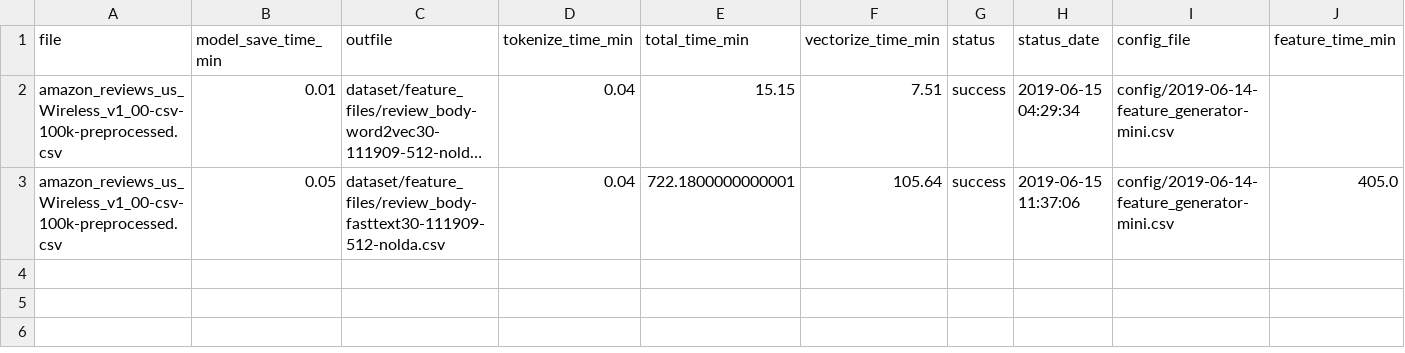
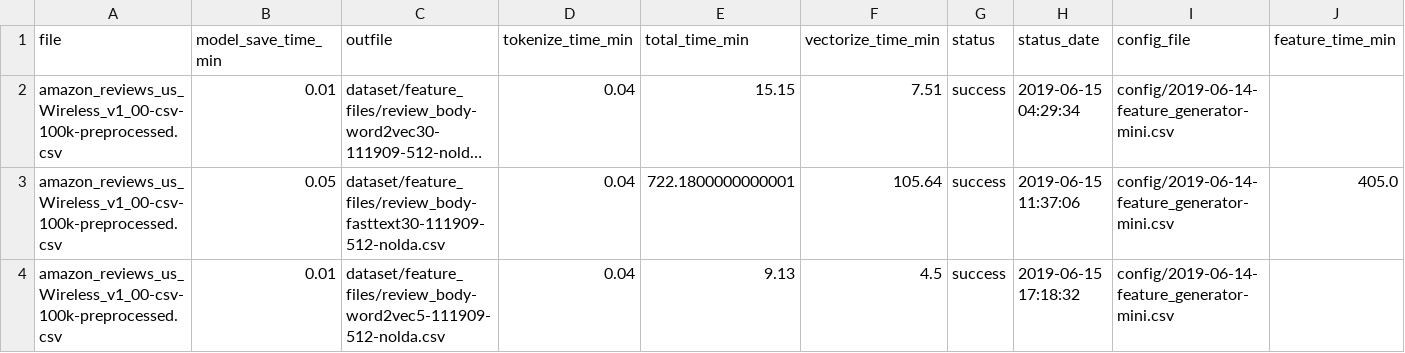
Before and after one commit to sv650s/sb-capstone, a CSV file: reports/2019-06-14-feature_generator-mini-report.csv, drawn as a sheet; long unchanged cells end in …; the diff names each change by its address in the sheet, - before the commit and + after, or states it on an @@ line.

```diff
--- a/reports/2019-06-14-feature_generator-mini-report.csv
+++ b/reports/2019-06-14-feature_generator-mini-report.csv
+row 4: amazon_reviews_us_Wireless_v1_00-csv-100k-preprocessed.csv | 0.01 | dataset/feature_files/review_body-word2vec5-111909-512-nolda.csv | 0.04 | 9.13 | 4.5 | success | 2019-06-15 17:18:32 | config/2019-06-14-feature_generator-mini.csv
```
Also changed, not shown: config/2019-06-13-hyperparameter_tuning-marmoset.csv, config/2019-06-14-feature_generator-mini.csv, 18 other files.
